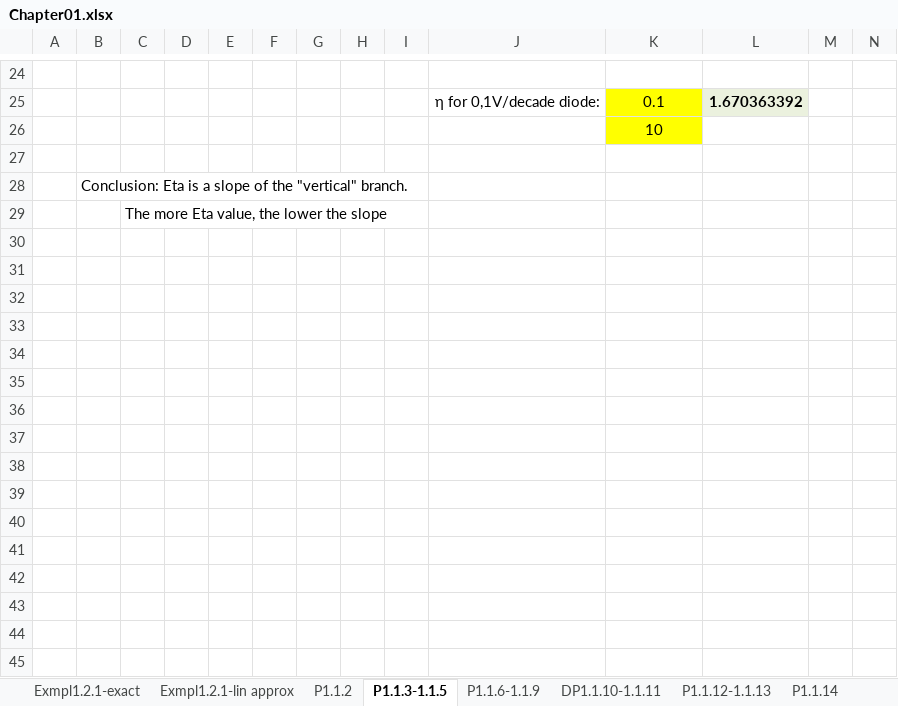
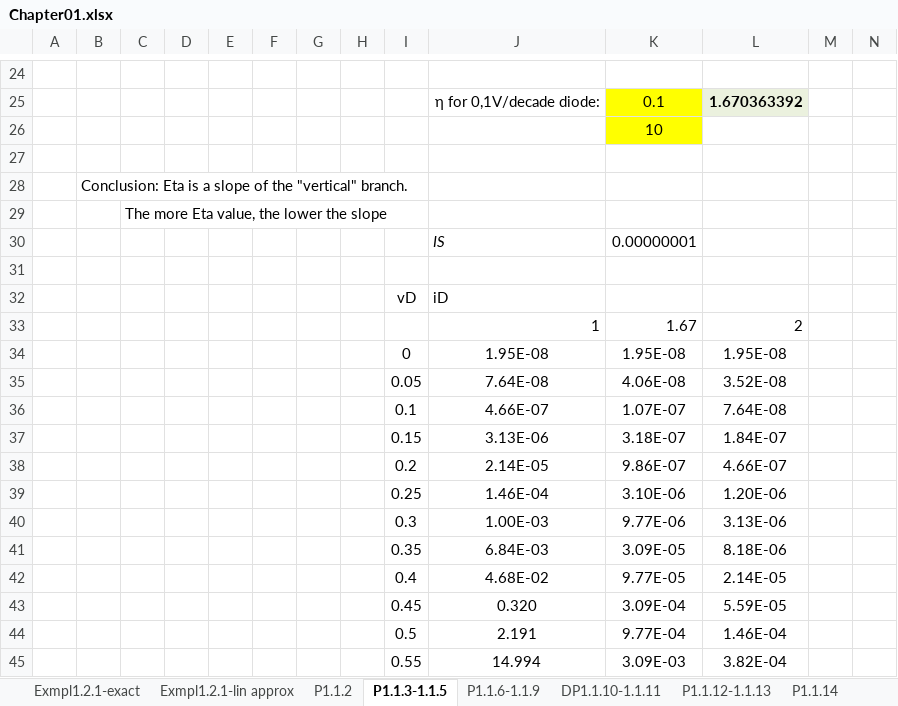
Before and after one commit to ydanilin/joulewatt, an Excel workbook: sabah/Chapter01/Chapter01.xlsx, sheet P1.1.3-1.1.5, drawn as a sheet; only a part is shown, gaps mark what is left out; values as stored, in another font and other column widths than the file's, no borders; charts and pictures not drawn; the diff names each change by its address in the sheet, - before the commit and + after, or states it on an @@ line.

```diff
--- a/sabah/Chapter01/Chapter01.xlsx (sheet P1.1.3-1.1.5)
+++ b/sabah/Chapter01/Chapter01.xlsx (sheet P1.1.3-1.1.5)
+row 30:  |  |  |  |  |  |  |  |  | IS | 0.00000001
+row 31: (empty)
+row 32:  |  |  |  |  |  |  |  | vD | iD
+row 33:  |  |  |  |  |  |  |  |  | 1 | 1.67 | 2
+row 34:  |  |  |  |  |  |  |  | 0 | 1.95E-08 | 1.95E-08 | 1.95E-08
+row 35:  |  |  |  |  |  |  |  | 0.05 | 7.64E-08 | 4.06E-08 | 3.52E-08
+row 36:  |  |  |  |  |  |  |  | 0.1 | 4.66E-07 | 1.07E-07 | 7.64E-08
+row 37:  |  |  |  |  |  |  |  | 0.15 | 3.13E-06 | 3.18E-07 | 1.84E-07
+row 38:  |  |  |  |  |  |  |  | 0.2 | 2.14E-05 | 9.86E-07 | 4.66E-07
+row 39:  |  |  |  |  |  |  |  | 0.25 | 1.46E-04 | 3.10E-06 | 1.20E-06
+row 40:  |  |  |  |  |  |  |  | 0.3 | 1.00E-03 | 9.77E-06 | 3.13E-06
+row 41:  |  |  |  |  |  |  |  | 0.35 | 6.84E-03 | 3.09E-05 | 8.18E-06
+row 42:  |  |  |  |  |  |  |  | 0.4 | 4.68E-02 | 9.77E-05 | 2.14E-05
+row 43:  |  |  |  |  |  |  |  | 0.45 | 0.320 | 3.09E-04 | 5.59E-05
+row 44:  |  |  |  |  |  |  |  | 0.5 | 2.191 | 9.77E-04 | 1.46E-04
+row 45:  |  |  |  |  |  |  |  | 0.55 | 14.994 | 3.09E-03 | 3.82E-04
```
Also changed, not shown: charts or pictures, 1 other file.
